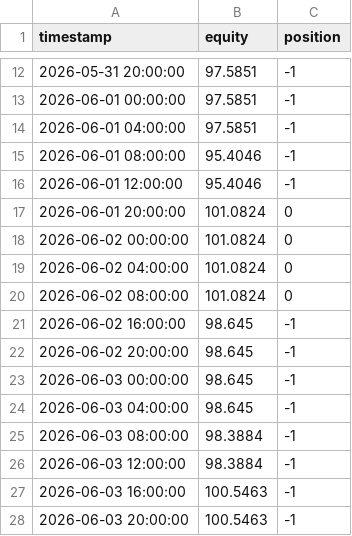
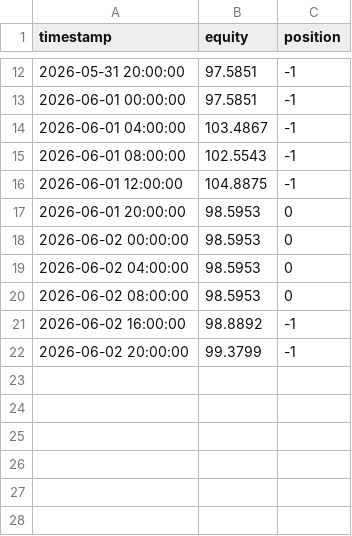
Before and after one commit to cheah505-cyber/crypto-strategy-pack, a CSV file: paper_trade/equity.csv, drawn as a sheet; only a part is shown, gaps mark what is left out.

```diff
--- a/paper_trade/equity.csv
+++ b/paper_trade/equity.csv
@@ -13,16 +13,10 @@ timestamp,equity,position
 2026-06-01 00:00:00,97.5851,-1
-2026-06-01 04:00:00,97.5851,-1
-2026-06-01 08:00:00,95.4046,-1
-2026-06-01 12:00:00,95.4046,-1
-2026-06-01 20:00:00,101.0824,0
-2026-06-02 00:00:00,101.0824,0
-2026-06-02 04:00:00,101.0824,0
-2026-06-02 08:00:00,101.0824,0
-2026-06-02 16:00:00,98.645,-1
-2026-06-02 20:00:00,98.645,-1
-2026-06-03 00:00:00,98.645,-1
-2026-06-03 04:00:00,98.645,-1
-2026-06-03 08:00:00,98.3884,-1
-2026-06-03 12:00:00,98.3884,-1
-2026-06-03 16:00:00,100.5463,-1
-2026-06-03 20:00:00,100.5463,-1
+2026-06-01 04:00:00,103.4867,-1
+2026-06-01 08:00:00,102.5543,-1
+2026-06-01 12:00:00,104.8875,-1
+2026-06-01 20:00:00,98.5953,0
+2026-06-02 00:00:00,98.5953,0
+2026-06-02 04:00:00,98.5953,0
+2026-06-02 08:00:00,98.5953,0
+2026-06-02 16:00:00,98.8892,-1
+2026-06-02 20:00:00,99.3799,-1
```
Also changed, not shown: 2 other files.
